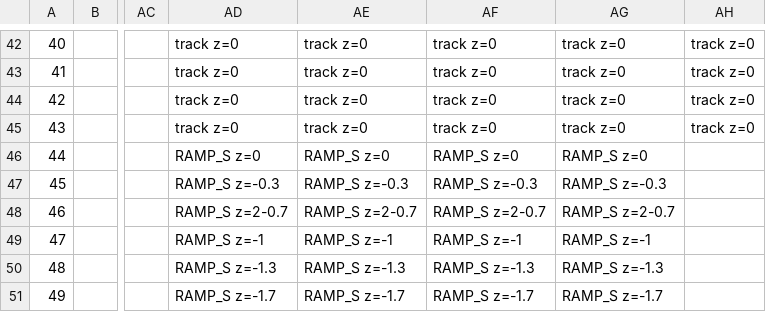
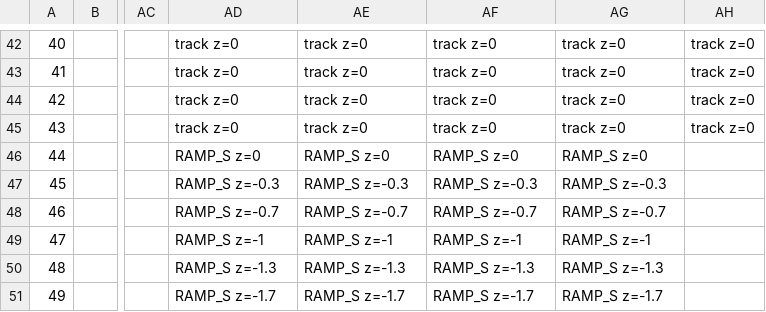
Before and after one commit to Whovencroft/buttonidlebuilding, a CSV file: MAPS/01_gentle_slopes.csv, drawn as a sheet; only a part is shown, gaps mark what is left out; the diff names each change by its address in the sheet, - before the commit and + after, or states it on an @@ line.

```diff
--- a/MAPS/01_gentle_slopes.csv
+++ b/MAPS/01_gentle_slopes.csv
-AD48: RAMP_S z=2-0.7
+AD48: RAMP_S z=-0.7
-AE48: RAMP_S z=2-0.7
+AE48: RAMP_S z=-0.7
-AF48: RAMP_S z=2-0.7
+AF48: RAMP_S z=-0.7
-AG48: RAMP_S z=2-0.7
+AG48: RAMP_S z=-0.7
```
Also changed, not shown: 2 other files.
